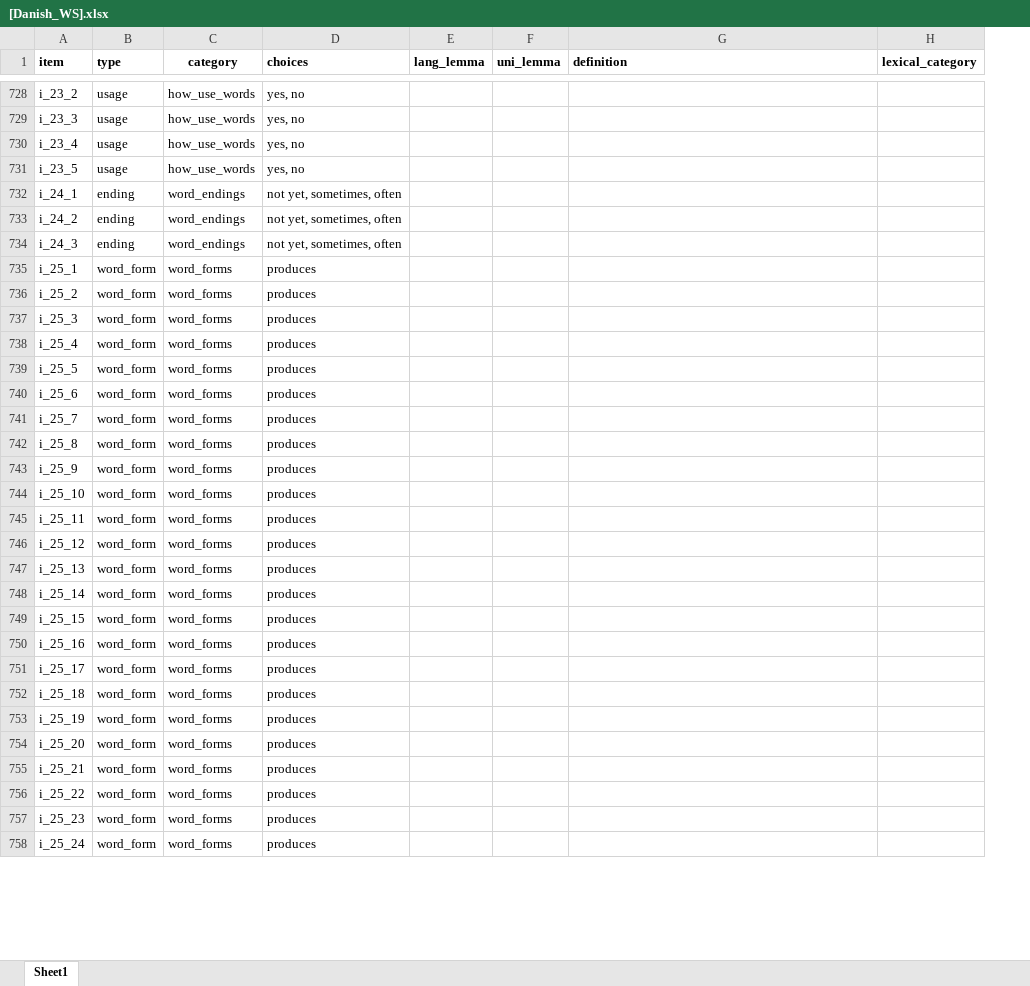
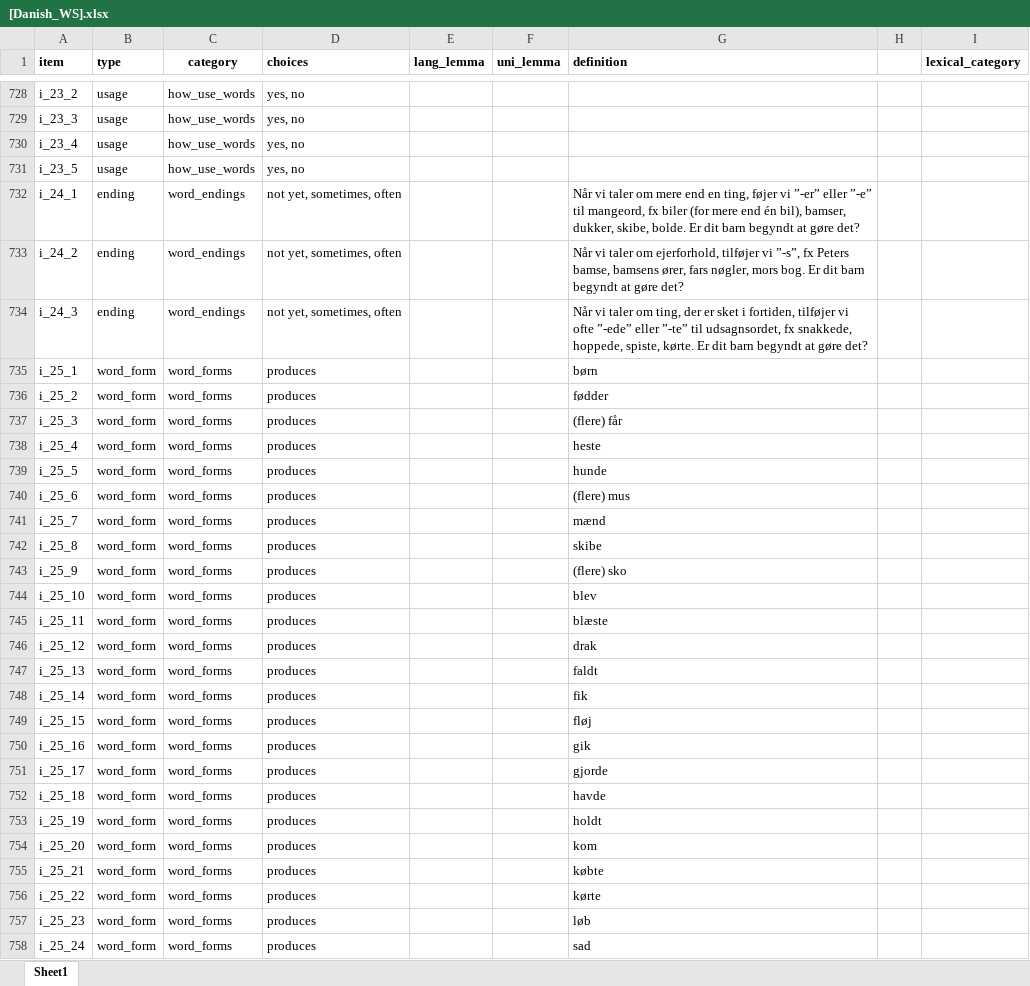
Before and after one commit to langcog/wordbank, an Excel workbook: raw_data/Danish_WS/[Danish_WS].xlsx, sheet Sheet1, drawn as a sheet; only a part is shown, gaps mark what is left out; values as stored, in another font and other column widths than the file's, no borders; the diff covers the shown part only; the diff names each change by its address in the sheet, - before the commit and + after, or states it on an @@ line.

```diff
--- a/raw_data/Danish_WS/[Danish_WS].xlsx (sheet Sheet1)
+++ b/raw_data/Danish_WS/[Danish_WS].xlsx (sheet Sheet1)
+column H, empty
-G732 (definition): (empty)
+G732 (definition): Når vi taler om mere end en ting, føjer vi ”-er” eller ”-e” til mangeord, fx biler (for mere end én bil), bamser, dukker, skibe, bolde. Er dit barn begyndt at gøre det?
-G733 (definition): (empty)
+G733 (definition): Når vi taler om ejerforhold, tilføjer vi ”-s”, fx Peters bamse, bamsens ører, fars nøgler, mors bog. Er dit barn begyndt at gøre det?
-G734 (definition): (empty)
+G734 (definition): Når vi taler om ting, der er sket i fortiden, tilføjer vi ofte ”-ede” eller ”-te” til udsagnsordet, fx snakkede, hoppede, spiste, kørte. Er dit barn begyndt at gøre det?
-G735 (definition): (empty)
+G735 (definition): børn
-G736 (definition): (empty)
+G736 (definition): fødder
-G737 (definition): (empty)
+G737 (definition): (flere) får
-G738 (definition): (empty)
+G738 (definition): heste
-G739 (definition): (empty)
+G739 (definition): hunde
-G740 (definition): (empty)
+G740 (definition): (flere) mus
-G741 (definition): (empty)
+G741 (definition): mænd
-G742 (definition): (empty)
+G742 (definition): skibe
-G743 (definition): (empty)
+G743 (definition): (flere) sko
-G744 (definition): (empty)
+G744 (definition): blev
-G745 (definition): (empty)
+G745 (definition): blæste
-G746 (definition): (empty)
+G746 (definition): drak
-G747 (definition): (empty)
+G747 (definition): faldt
-G748 (definition): (empty)
+G748 (definition): fik
-G749 (definition): (empty)
+G749 (definition): fløj
-G750 (definition): (empty)
+G750 (definition): gik
-G751 (definition): (empty)
+G751 (definition): gjorde
-G752 (definition): (empty)
+G752 (definition): havde
-G753 (definition): (empty)
+G753 (definition): holdt
-G754 (definition): (empty)
+G754 (definition): kom
-G755 (definition): (empty)
+G755 (definition): købte
-G756 (definition): (empty)
+G756 (definition): kørte
-G757 (definition): (empty)
+G757 (definition): løb
-G758 (definition): (empty)
+G758 (definition): sad
```
Also changed, not shown: 101 edited cells elsewhere in this sheet, raw_data/Norwegian_WS/[Norwegian_WS].xlsx, raw_data/Spanish_WS/[Spanish_WS].xlsx, 2 other files.
